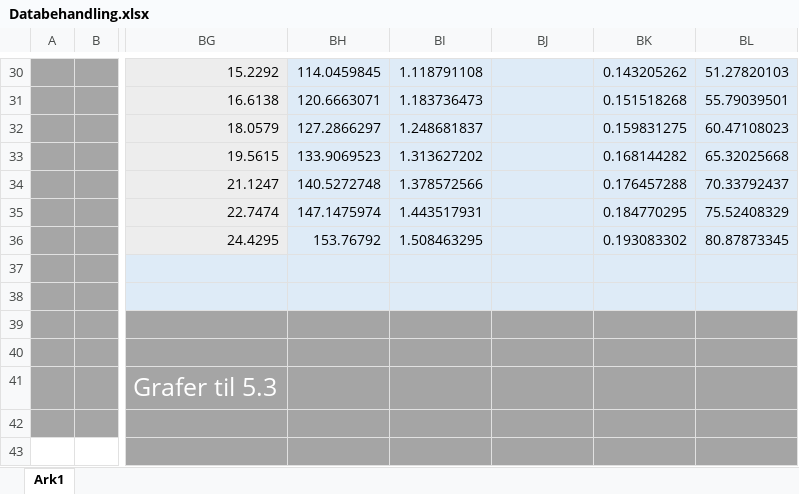
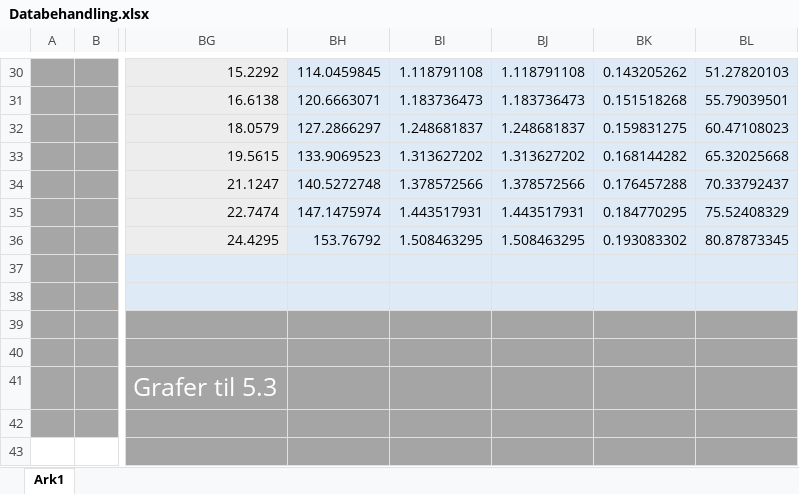
Before and after one commit to Dybdal/DTU-projekter, an Excel workbook: Mekanisk produktanalyse/Projekt 3/Databehandling.xlsx, sheet Ark1, drawn as a sheet; only a part is shown, gaps mark what is left out; values as stored, in another font and other column widths than the file's, no borders; charts and pictures not drawn; the diff covers the shown part only; the diff names each change by its address in the sheet, - before the commit and + after, or states it on an @@ line.

```diff
--- a/Mekanisk produktanalyse/Projekt 3/Databehandling.xlsx (sheet Ark1)
+++ b/Mekanisk produktanalyse/Projekt 3/Databehandling.xlsx (sheet Ark1)
-BJ30: (empty)
+BJ30: 1.118791108
-BJ31: (empty)
+BJ31: 1.183736473
-BJ32: (empty)
+BJ32: 1.248681837
-BJ33: (empty)
+BJ33: 1.313627202
-BJ34: (empty)
+BJ34: 1.378572566
-BJ35: (empty)
+BJ35: 1.443517931
-BJ36: (empty)
+BJ36: 1.508463295
```
Also changed, not shown: 32 edited cells elsewhere in this sheet, formulas that keep their value, charts or pictures.
